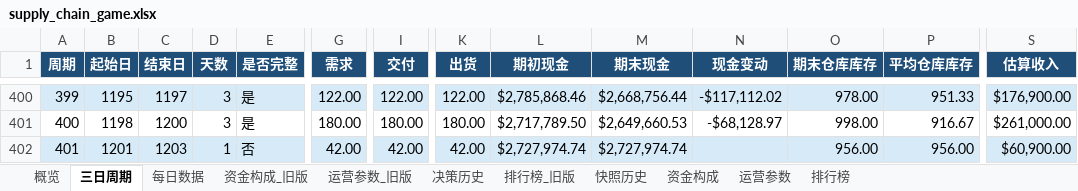
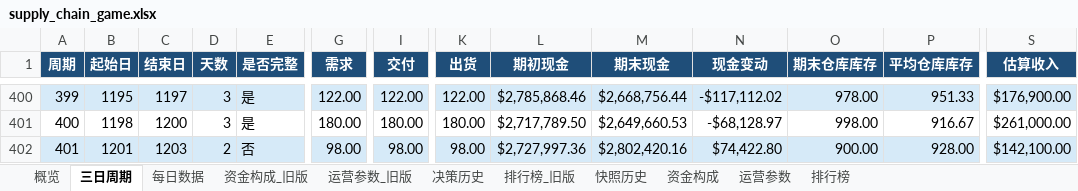
Before and after one commit to Vikotevili/sc-game-tracker, an Excel workbook: data/supply_chain_game.xlsx, sheet 三日周期, drawn as a sheet; only a part is shown, gaps mark what is left out; values as stored, in another font and other column widths than the file's, no borders; the diff names each change by its address in the sheet, - before the commit and + after, or states it on an @@ line.

```diff
--- a/data/supply_chain_game.xlsx (sheet 三日周期)
+++ b/data/supply_chain_game.xlsx (sheet 三日周期)
-D402 (天数): 1
+D402 (天数): 2
-G402 (需求): 42.00
+G402 (需求): 98.00
-I402 (交付): 42.00
+I402 (交付): 98.00
-K402 (出货): 42.00
+K402 (出货): 98.00
-L402 (期初现金): $2,727,974.74
+L402 (期初现金): $2,727,997.36
-M402 (期末现金): $2,727,974.74
+M402 (期末现金): $2,802,420.16
-N402 (现金变动): (empty)
+N402 (现金变动): $74,422.80
-O402 (期末仓库库存): 956.00
+O402 (期末仓库库存): 900.00
-P402 (平均仓库库存): 956.00
+P402 (平均仓库库存): 928.00
-S402 (估算收入): $60,900.00
+S402 (估算收入): $142,100.00
```
Also changed, not shown: sheet 排行榜, sheet 资金构成, sheet 快照历史, sheet 每日数据, sheet 概览, sheet 决策历史.
